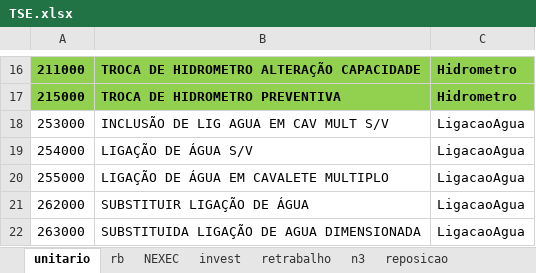
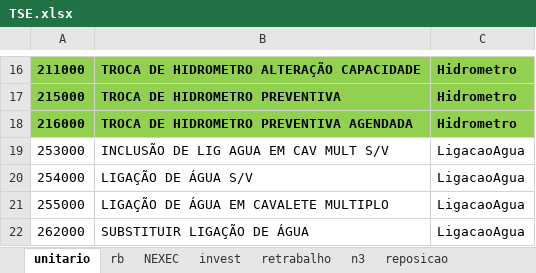
Before and after one commit to hyslan/Val, an Excel workbook: sheets/TSE.xlsx, sheet unitario, drawn as a sheet; only a part is shown, gaps mark what is left out; the shorter side is filled out with more unchanged rows; values as stored, in another font and other column widths than the file's, no borders; the diff names each change by its address in the sheet, - before the commit and + after, or states it on an @@ line.

```diff
--- a/sheets/TSE.xlsx (sheet unitario)
+++ b/sheets/TSE.xlsx (sheet unitario)
+row 18: 216000 | TROCA DE HIDROMETRO PREVENTIVA AGENDADA | Hidrometro
```
Also changed, not shown: 1 other file.
